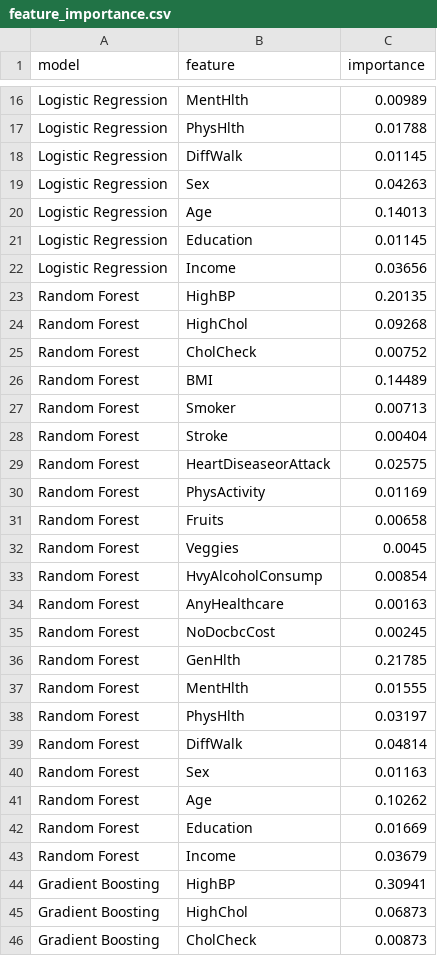
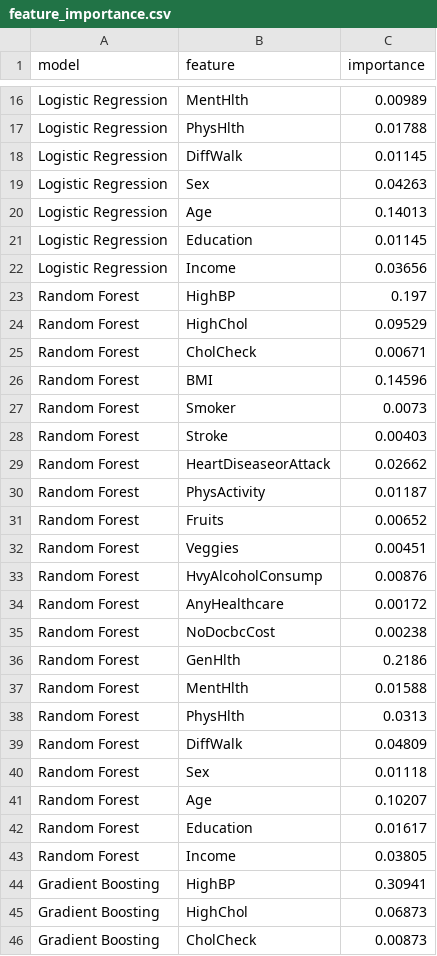
Before and after one commit to nitishhkr11/diabetes-management-system, a CSV file: reports/brfss_benchmark/feature_importance.csv, drawn as a sheet; only a part is shown, gaps mark what is left out.

```diff
--- a/reports/brfss_benchmark/feature_importance.csv
+++ b/reports/brfss_benchmark/feature_importance.csv
@@ -22,23 +22,23 @@ Logistic Regression,Education,0.01145
 Logistic Regression,Income,0.03656
-Random Forest,HighBP,0.20135
-Random Forest,HighChol,0.09268
-Random Forest,CholCheck,0.00752
-Random Forest,BMI,0.14489
-Random Forest,Smoker,0.00713
-Random Forest,Stroke,0.00404
-Random Forest,HeartDiseaseorAttack,0.02575
-Random Forest,PhysActivity,0.01169
-Random Forest,Fruits,0.00658
-Random Forest,Veggies,0.0045
-Random Forest,HvyAlcoholConsump,0.00854
-Random Forest,AnyHealthcare,0.00163
-Random Forest,NoDocbcCost,0.00245
-Random Forest,GenHlth,0.21785
-Random Forest,MentHlth,0.01555
-Random Forest,PhysHlth,0.03197
-Random Forest,DiffWalk,0.04814
-Random Forest,Sex,0.01163
-Random Forest,Age,0.10262
-Random Forest,Education,0.01669
-Random Forest,Income,0.03679
+Random Forest,HighBP,0.197
+Random Forest,HighChol,0.09529
+Random Forest,CholCheck,0.00671
+Random Forest,BMI,0.14596
+Random Forest,Smoker,0.0073
+Random Forest,Stroke,0.00403
+Random Forest,HeartDiseaseorAttack,0.02662
+Random Forest,PhysActivity,0.01187
+Random Forest,Fruits,0.00652
+Random Forest,Veggies,0.00451
+Random Forest,HvyAlcoholConsump,0.00876
+Random Forest,AnyHealthcare,0.00172
+Random Forest,NoDocbcCost,0.00238
+Random Forest,GenHlth,0.2186
+Random Forest,MentHlth,0.01588
+Random Forest,PhysHlth,0.0313
+Random Forest,DiffWalk,0.04809
+Random Forest,Sex,0.01118
+Random Forest,Age,0.10207
+Random Forest,Education,0.01617
+Random Forest,Income,0.03805
 Gradient Boosting,HighBP,0.30941
```
Also changed, not shown: reports/brfss_benchmark/metrics.csv, reports/brfss_benchmark/model_comparison.csv, 15 other files.
